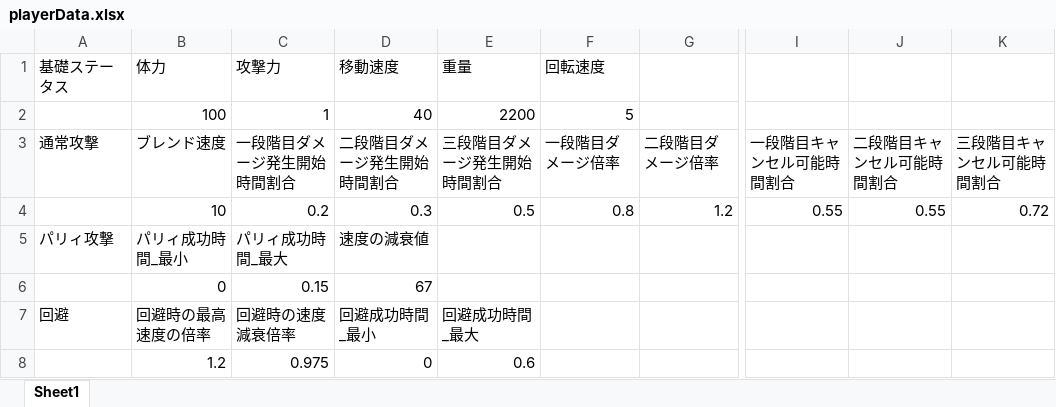
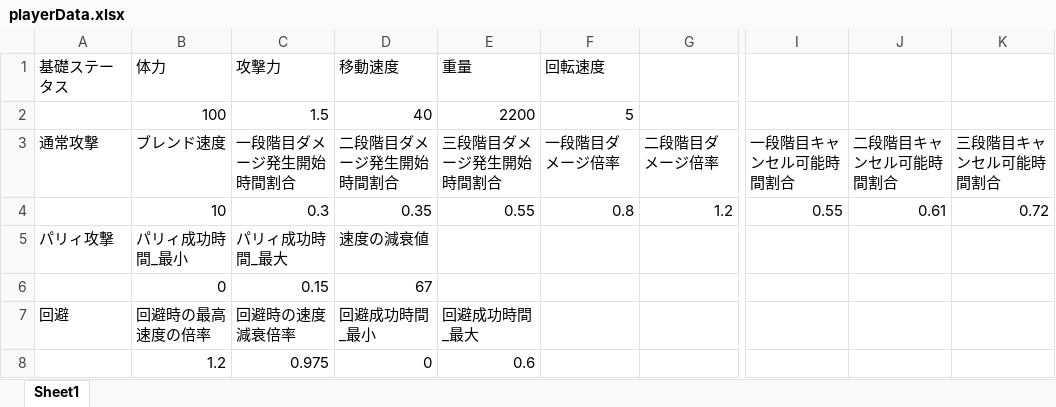
Before and after one commit to osalusan/Stinger, an Excel workbook: asset/csv/playerData.xlsx, sheet Sheet1, drawn as a sheet; only a part is shown, gaps mark what is left out; values as stored, in another font and other column widths than the file's, no borders; the diff names each change by its address in the sheet, - before the commit and + after, or states it on an @@ line.

```diff
--- a/asset/csv/playerData.xlsx (sheet Sheet1)
+++ b/asset/csv/playerData.xlsx (sheet Sheet1)
-C2 (攻撃力): 1
+C2 (攻撃力): 1.5
-C4 (攻撃力): 0.2
+C4 (攻撃力): 0.3
-D4 (移動速度): 0.3
+D4 (移動速度): 0.35
-E4 (重量): 0.5
+E4 (重量): 0.55
-J4: 0.55
+J4: 0.61
```
Also changed, not shown: 7 other files.
